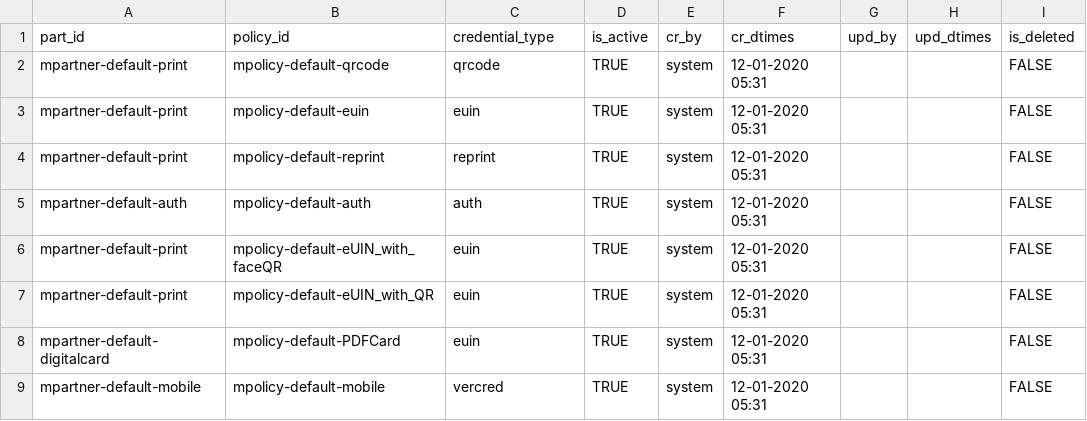
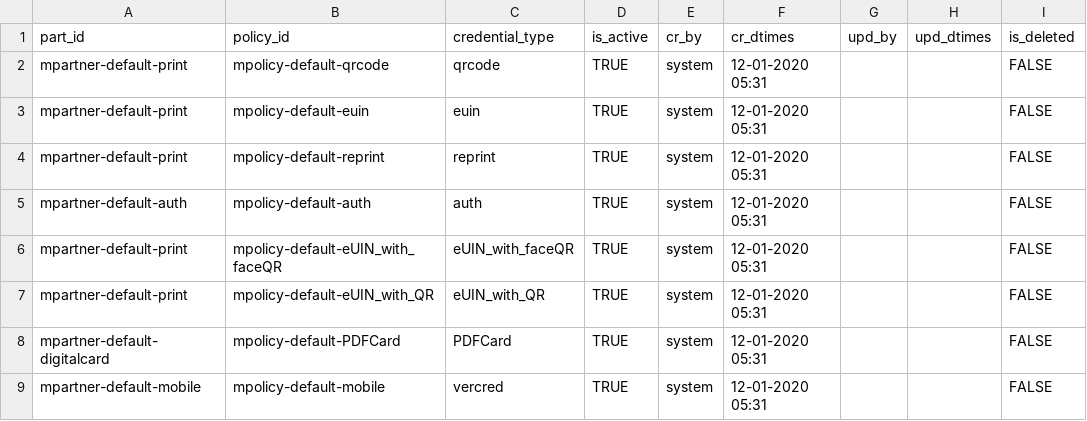
Before and after one commit to mosip/partner-management-services, a CSV file: db_scripts/mosip_pms/dml/pms-partner_policy_credential_type.csv, drawn as a sheet; only a part is shown; the diff names each change by its address in the sheet, - before the commit and + after, or states it on an @@ line.

Commit message:
Update pms-partner_policy_credential_type.csv

```diff
--- a/db_scripts/mosip_pms/dml/pms-partner_policy_credential_type.csv
+++ b/db_scripts/mosip_pms/dml/pms-partner_policy_credential_type.csv
-C6 (credential_type): euin
+C6 (credential_type): eUIN_with_faceQR
-C7 (credential_type): euin
+C7 (credential_type): eUIN_with_QR
-C8 (credential_type): euin
+C8 (credential_type): PDFCard
```
